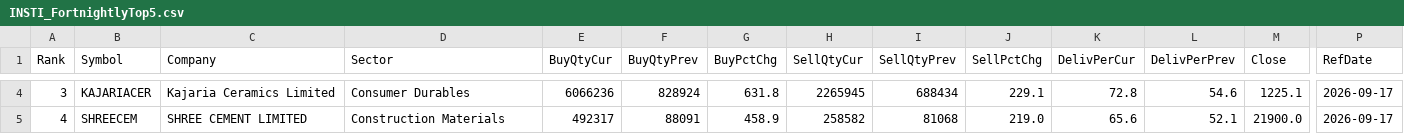
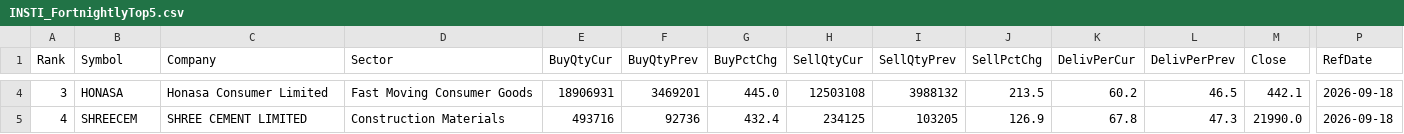
Before and after one commit to heartaltafhussain-lgtm/insti-tracker, a CSV file: INSTI_FortnightlyTop5.csv, drawn as a sheet; only a part is shown, gaps mark what is left out; the diff covers the shown part only; the diff names each change by its address in the sheet, - before the commit and + after, or states it on an @@ line.

```diff
--- a/INSTI_FortnightlyTop5.csv
+++ b/INSTI_FortnightlyTop5.csv
-B4 (Symbol): KAJARIACER
+B4 (Symbol): HONASA
-C4 (Company): Kajaria Ceramics Limited
+C4 (Company): Honasa Consumer Limited
-D4 (Sector): Consumer Durables
+D4 (Sector): Fast Moving Consumer Goods
-E4 (BuyQtyCur): 6066236
+E4 (BuyQtyCur): 18906931
-F4 (BuyQtyPrev): 828924
+F4 (BuyQtyPrev): 3469201
-G4 (BuyPctChg): 631.8
+G4 (BuyPctChg): 445.0
-H4 (SellQtyCur): 2265945
+H4 (SellQtyCur): 12503108
-I4 (SellQtyPrev): 688434
+I4 (SellQtyPrev): 3988132
-J4 (SellPctChg): 229.1
+J4 (SellPctChg): 213.5
-K4 (DelivPerCur): 72.8
+K4 (DelivPerCur): 60.2
-L4 (DelivPerPrev): 54.6
+L4 (DelivPerPrev): 46.5
-M4 (Close): 1225.1
+M4 (Close): 442.1
-P4:P5 (RefDate): 2026-09-17
+P4:P5 (RefDate): 2026-09-18
-E5 (BuyQtyCur): 492317
+E5 (BuyQtyCur): 493716
-F5 (BuyQtyPrev): 88091
+F5 (BuyQtyPrev): 92736
-G5 (BuyPctChg): 458.9
+G5 (BuyPctChg): 432.4
-H5 (SellQtyCur): 258582
+H5 (SellQtyCur): 234125
-I5 (SellQtyPrev): 81068
+I5 (SellQtyPrev): 103205
-J5 (SellPctChg): 219.0
+J5 (SellPctChg): 126.9
-K5 (DelivPerCur): 65.6
+K5 (DelivPerCur): 67.8
-L5 (DelivPerPrev): 52.1
+L5 (DelivPerPrev): 47.3
-M5 (Close): 21900.0
+M5 (Close): 21990.0
```
Also changed, not shown: 39 edited cells elsewhere in this file, INSTI_Deals.csv, INSTI_WeeklyTop5.csv, 5 other files.
